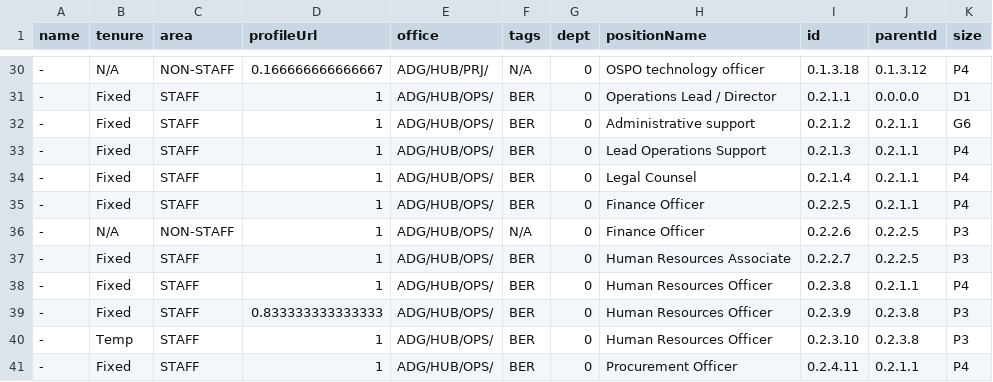
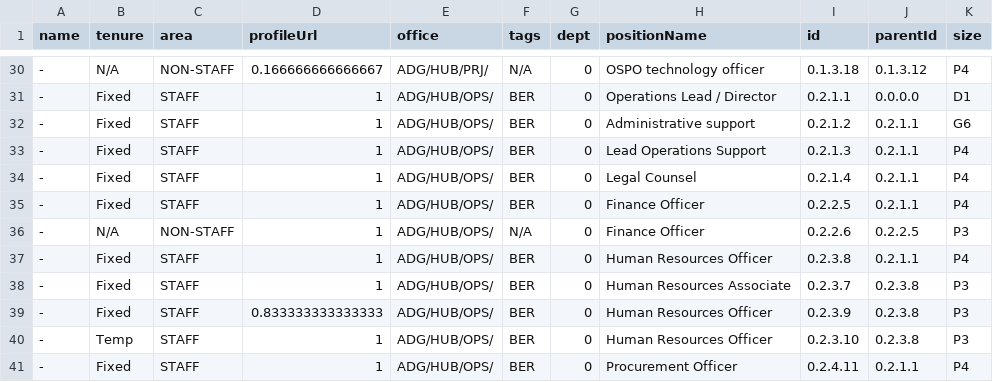
Before and after one commit to mriner/bhorgchart, a CSV file: orgdata.csv, drawn as a sheet; only a part is shown, gaps mark what is left out; removed rows and columns are numbered as before the commit, all else as after; the diff names each change by its address in the sheet, - before the commit and + after, or states it on an @@ line.

Commit message:
updated data

```diff
--- a/orgdata.csv
+++ b/orgdata.csv
-row 37: - | Fixed | STAFF | 1 | ADG/HUB/OPS/ | BER | 0 | Human Resources Associate | 0.2.2.7 | 0.2.2.5 | P3
+row 38: - | Fixed | STAFF | 1 | ADG/HUB/OPS/ | BER | 0 | Human Resources Associate | 0.2.3.7 | 0.2.3.8 | P3
```
